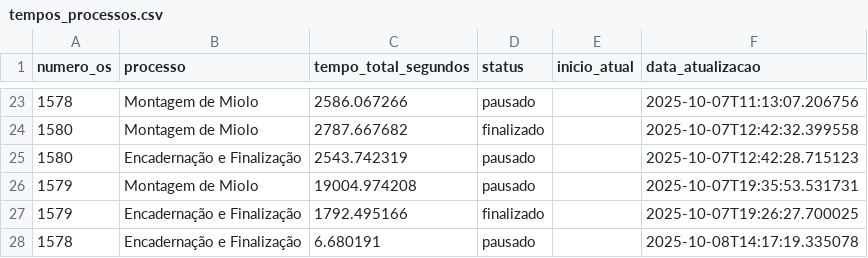
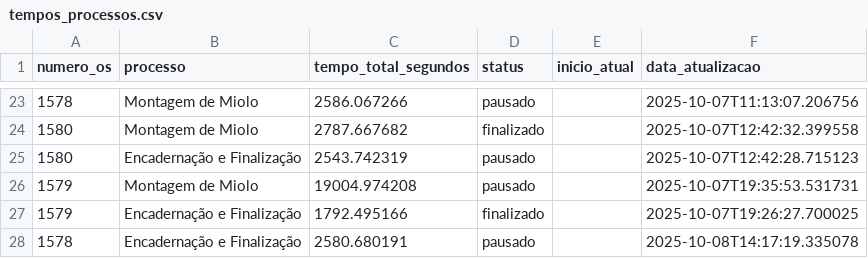
Before and after one commit to controleciceropapelaria-design/sistema-apontamento-tempos, a CSV file: tempos_processos.csv, drawn as a sheet; only a part is shown, gaps mark what is left out.

Commit message:
Update tempos_processos.csv

```diff
--- a/tempos_processos.csv
+++ b/tempos_processos.csv
@@ -27,2 +27,2 @@ numero_os,processo,tempo_total_segundos,status,inicio_atual,data_atualizacao
 1579,Encadernação e Finalização,1792.495166,finalizado,,2025-10-07T19:26:27.700025
-1578,Encadernação e Finalização,6.680191,pausado,,2025-10-08T14:17:19.335078
+1578,Encadernação e Finalização,2580.680191,pausado,,2025-10-08T14:17:19.335078
```
